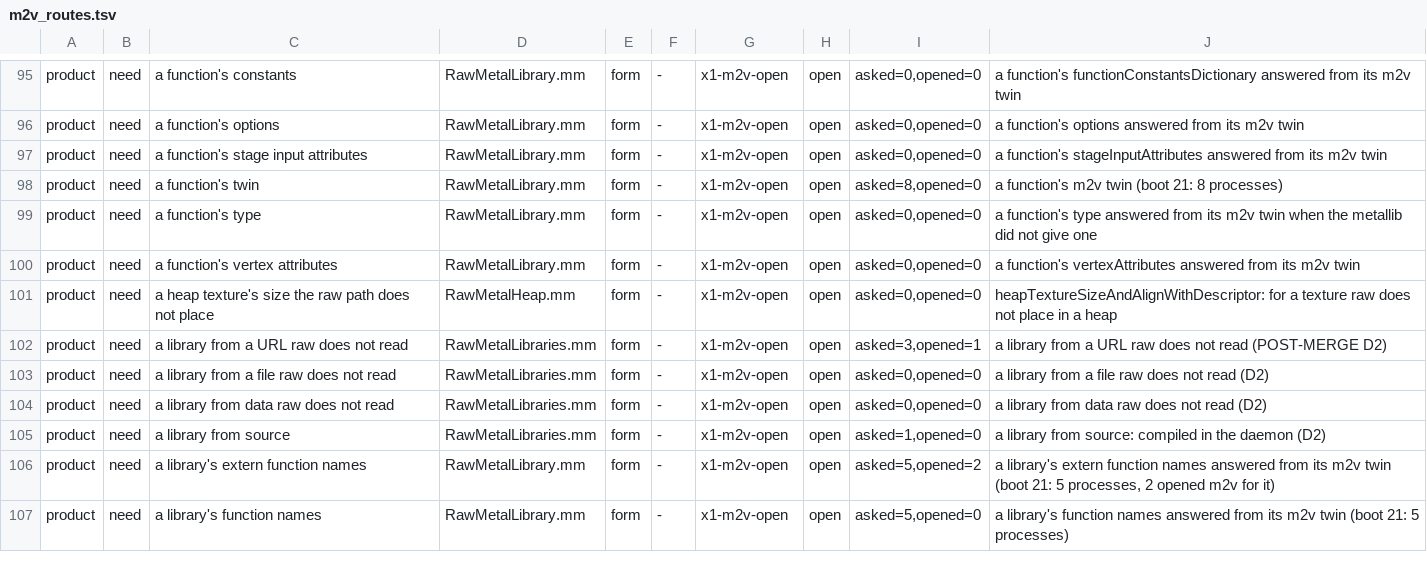
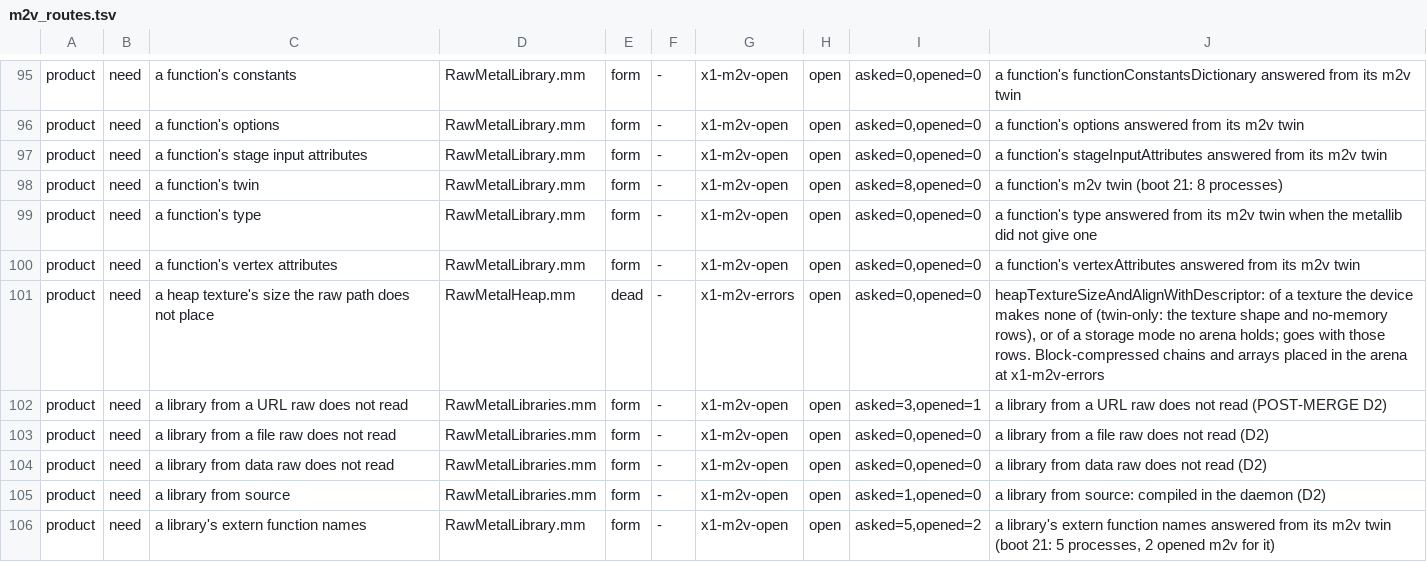
Before and after one commit to D-Radish76/ios-on-switch-lmao, a TSV file: drivers/TegraGM20BMetal/raw/plan/m2v_routes.tsv, drawn as a sheet; only a part is shown, gaps mark what is left out; the shorter side is filled out with more unchanged rows.

Commit message:
a heap's block-compressed chains and arrays placed in its arena: raw::TextureAsk::Block laid out and placed through createLaidOut (createBlockTexture goes through it too), heapTextureAsk takes blockShape in rmNewTexture's order, so their heap size is the device's own footprint; the heap-size need is left only for textures the device makes none of (census row narrowed, gone dead with the texture rows); clang-format of x1-m2v-errors' earlier lines; raw_device_heap_use_test block kinds and ABlockCompressedChainInAHeapIsTheImageOfItsOwn, raw_facade_lazy_test AHeapsBlockCompressedTexturesArePlacedInItsArena, HW Test metal.native.heap_block

```diff
--- a/drivers/TegraGM20BMetal/raw/plan/m2v_routes.tsv
+++ b/drivers/TegraGM20BMetal/raw/plan/m2v_routes.tsv
@@ -100,3 +100,3 @@ product	need	a function's type	RawMetalLibrary.mm	form	-	x1-m2v-open	open	asked=
 product	need	a function's vertex attributes	RawMetalLibrary.mm	form	-	x1-m2v-open	open	asked=0,opened=0	a function's vertexAttributes answered from its m2v twin
-product	need	a heap texture's size the raw path does not place	RawMetalHeap.mm	form	-	x1-m2v-open	open	asked=0,opened=0	heapTextureSizeAndAlignWithDescriptor: for a texture raw does not place in a heap
+product	need	a heap texture's size the raw path does not place	RawMetalHeap.mm	dead	-	x1-m2v-errors	open	asked=0,opened=0	heapTextureSizeAndAlignWithDescriptor: of a texture the device makes none of (twin-only: the texture shape and no-memory rows), or of a storage mode no arena holds; goes with those rows. Block-compressed chains and arrays placed in the arena at x1-m2v-errors
 product	need	a library from a URL raw does not read	RawMetalLibraries.mm	form	-	x1-m2v-open	open	asked=3,opened=1	a library from a URL raw does not read (POST-MERGE D2)
```
Also changed, not shown: 11 other files.
